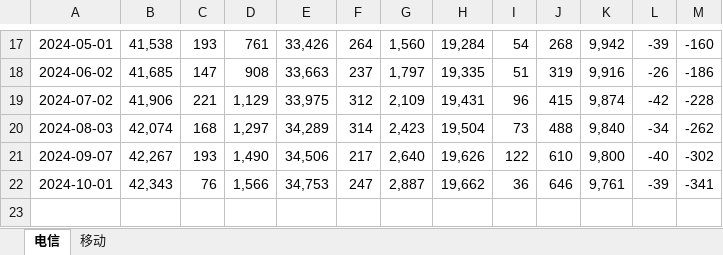
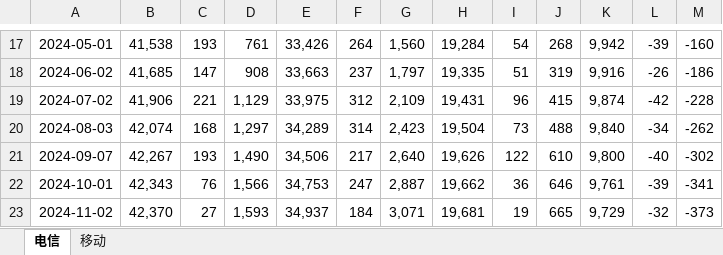
Before and after one commit to goddices/gupiao-shuju, an Excel workbook: 通信业.xlsx, sheet 电信, drawn as a sheet; only a part is shown, gaps mark what is left out; values as stored, in another font and other column widths than the file's, no borders; the diff names each change by its address in the sheet, - before the commit and + after, or states it on an @@ line.

Commit message:
11

```diff
--- a/通信业.xlsx (sheet 电信)
+++ b/通信业.xlsx (sheet 电信)
+row 23: 2024-11-02 | 42,370 | 27 | 1,593 | 34,937 | 184 | 3,071 | 19,681 | 19 | 665 | 9,729 | -32 | -373
```
Also changed, not shown: sheet 移动.
